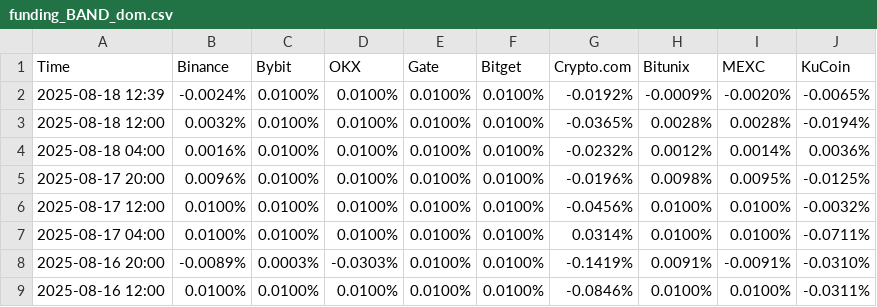
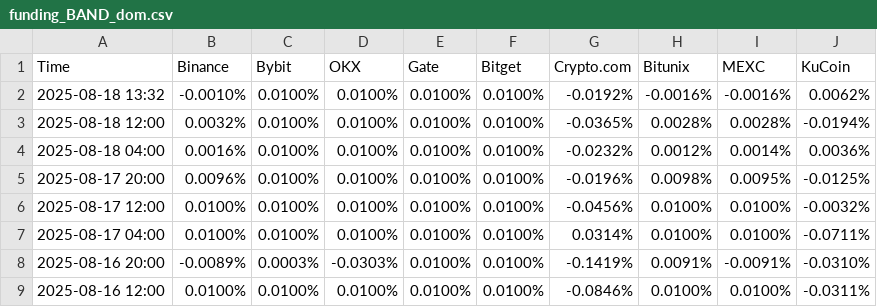
Before and after one commit to aerist123/funding-data, a CSV file: public/data/funding_BAND_dom.csv, drawn as a sheet; only a part is shown.

```diff
--- a/public/data/funding_BAND_dom.csv
+++ b/public/data/funding_BAND_dom.csv
@@ -1,3 +1,3 @@
 Time,Binance,Bybit,OKX,Gate,Bitget,Crypto.com,Bitunix,MEXC,KuCoin
-2025-08-18 12:39,-0.0024%,0.0100%,0.0100%,0.0100%,0.0100%,-0.0192%,-0.0009%,-0.0020%,-0.0065%
+2025-08-18 13:32,-0.0010%,0.0100%,0.0100%,0.0100%,0.0100%,-0.0192%,-0.0016%,-0.0016%,0.0062%
 2025-08-18 12:00,0.0032%,0.0100%,0.0100%,0.0100%,0.0100%,-0.0365%,0.0028%,0.0028%,-0.0194%
```
Also changed, not shown: public/data/arb_candidates_BAND.csv, 1 other file.
